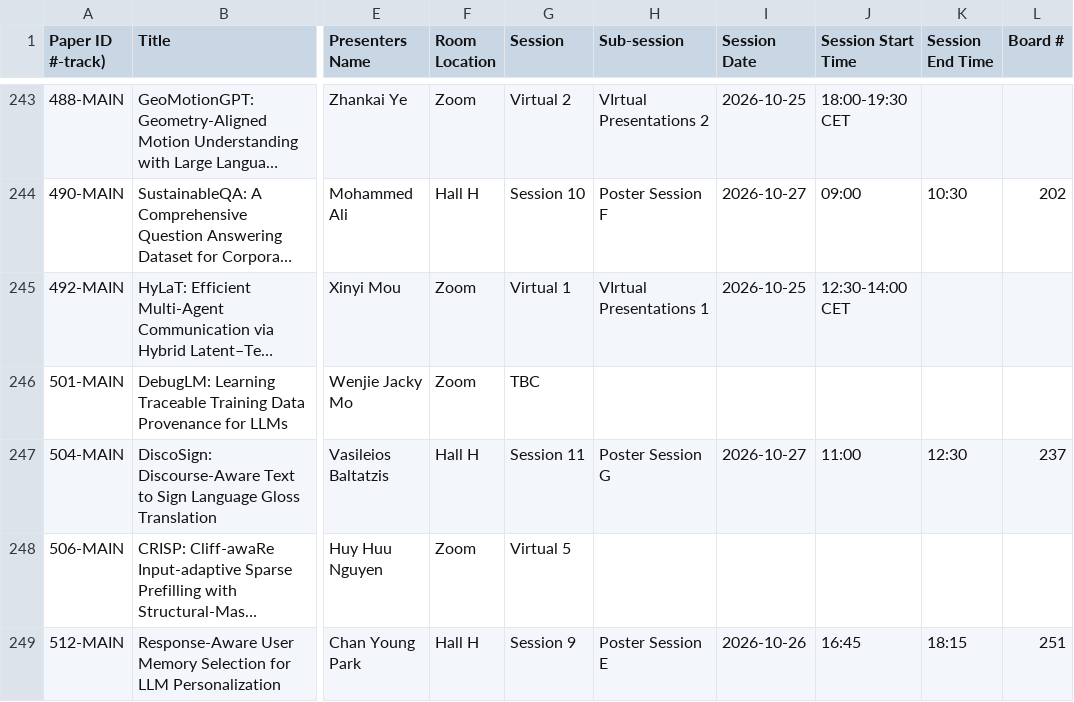
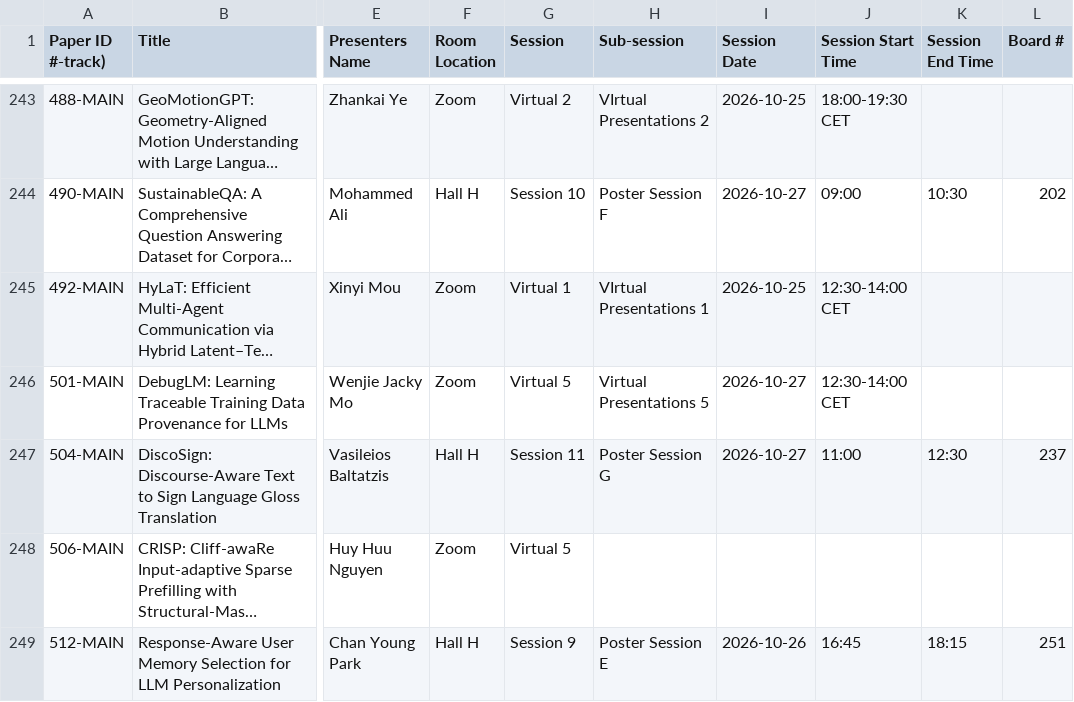
Before and after one commit to tomvoelker/acl-finder, a CSV file: data/source.csv, drawn as a sheet; only a part is shown, gaps mark what is left out; long unchanged cells end in …; the diff names each change by its address in the sheet, - before the commit and + after, or states it on an @@ line.

Commit message:
Add official virtual session for DebugLM

```diff
--- a/data/source.csv
+++ b/data/source.csv
-G246 (Session): TBC
+G246 (Session): Virtual 5
-H246 (Sub-session): (empty)
+H246 (Sub-session): Virtual Presentations 5
-I246 (Session Date): (empty)
+I246 (Session Date): 2026-10-27
-J246 (Session Start Time): (empty)
+J246 (Session Start Time): 12:30-14:00 CET
```
Also changed, not shown: 5 other files.
